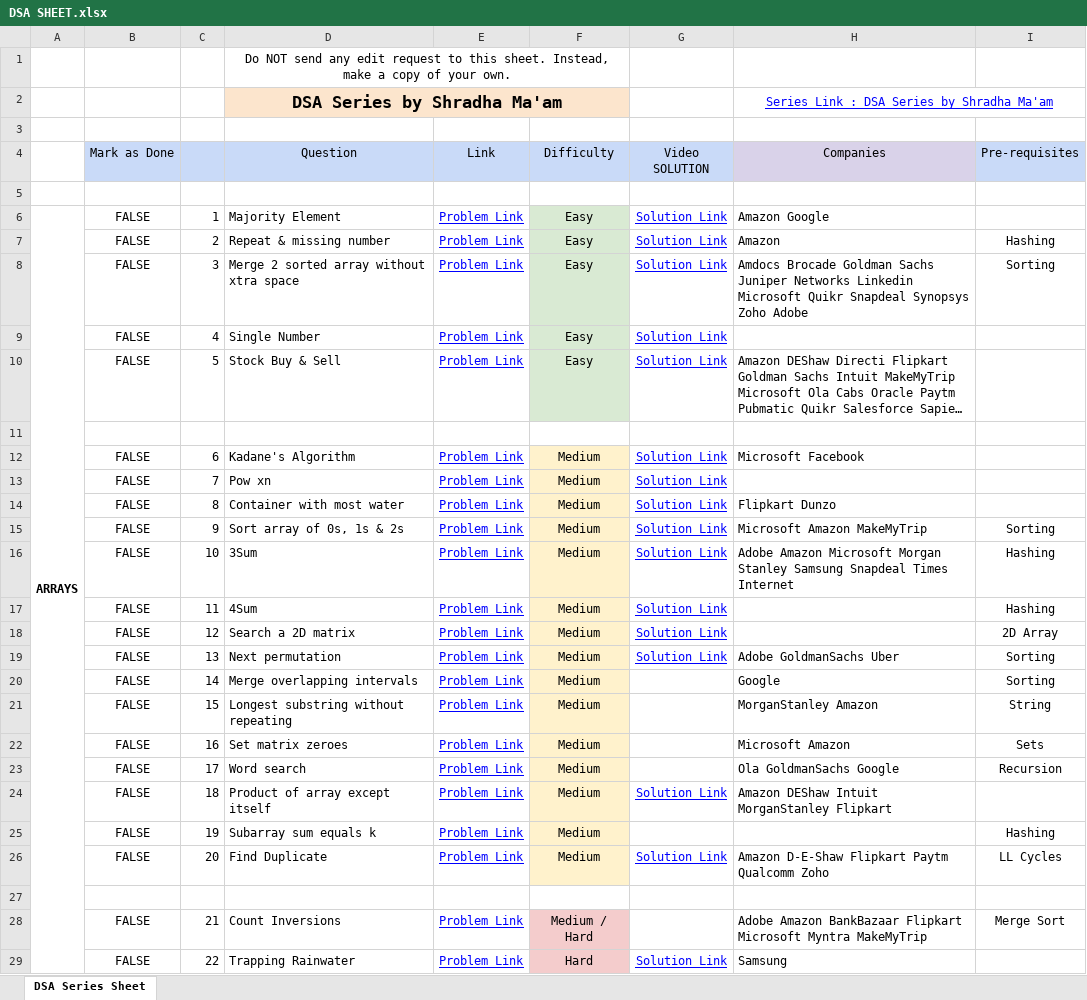
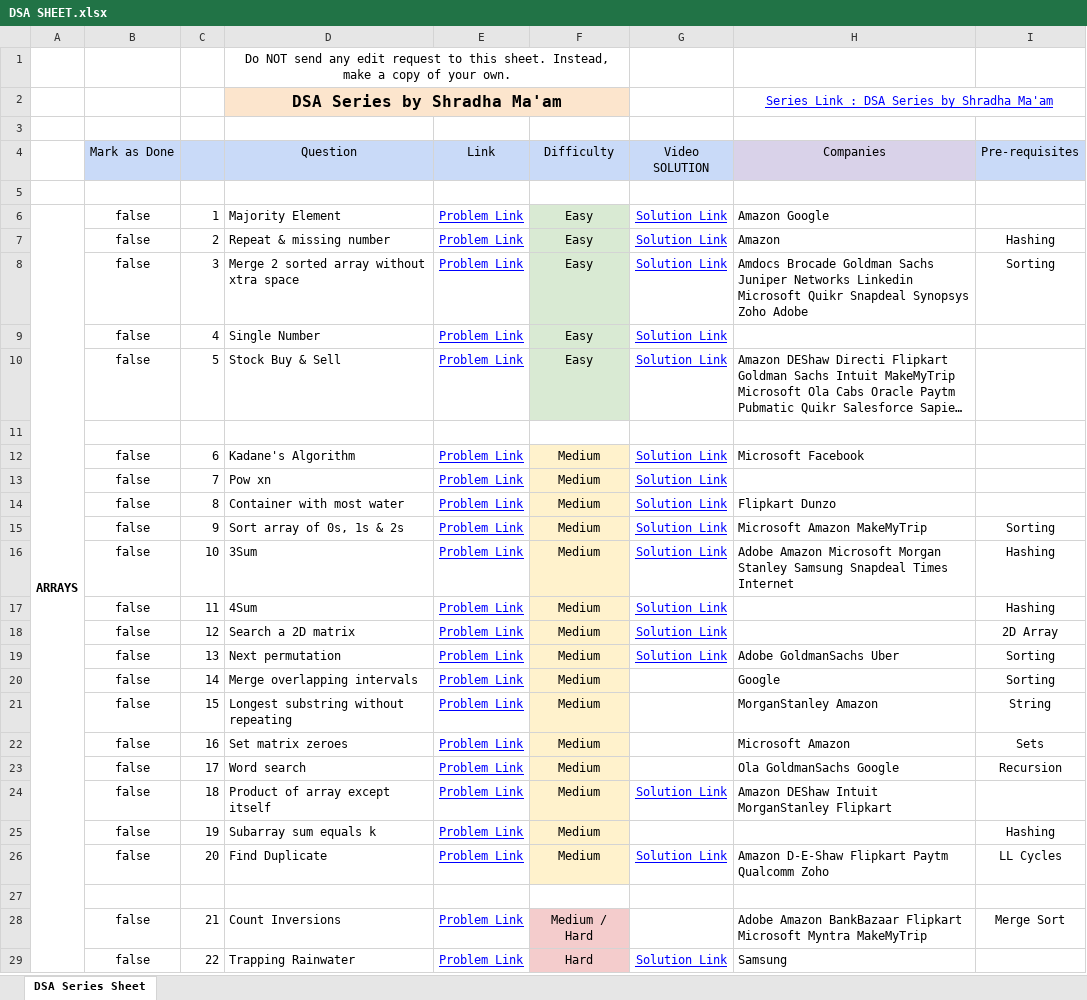
Before and after one commit to AlysterBenedict/DSA-C--, an Excel workbook: DSA SHEET.xlsx, sheet DSA Series Sheet, drawn as a sheet; only a part is shown; long unchanged cells end in …; values as stored, in another font and other column widths than the file's, no borders; charts and pictures not drawn; the diff covers the shown part only; the diff names each change by its address in the sheet, - before the commit and + after, or states it on an @@ line.

Commit message:
modified:   DSA SHEET.xlsx

```diff
--- a/DSA SHEET.xlsx (sheet DSA Series Sheet)
+++ b/DSA SHEET.xlsx (sheet DSA Series Sheet)
@@ D2 text size: smaller @@
-B6:B10: FALSE
+B6:B10: false
-B12:B26: FALSE
+B12:B26: false
-B28:B29: FALSE
+B28:B29: false
```
Also changed, not shown: 60 edited cells elsewhere in this sheet, charts or pictures.
